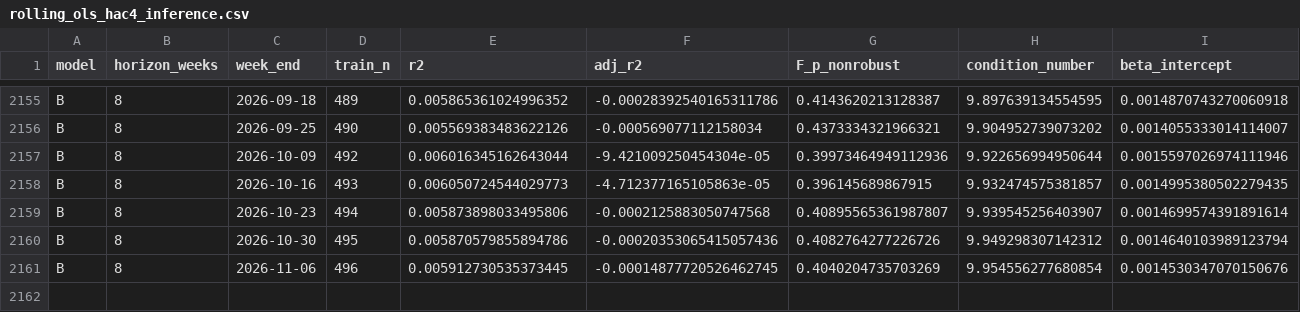
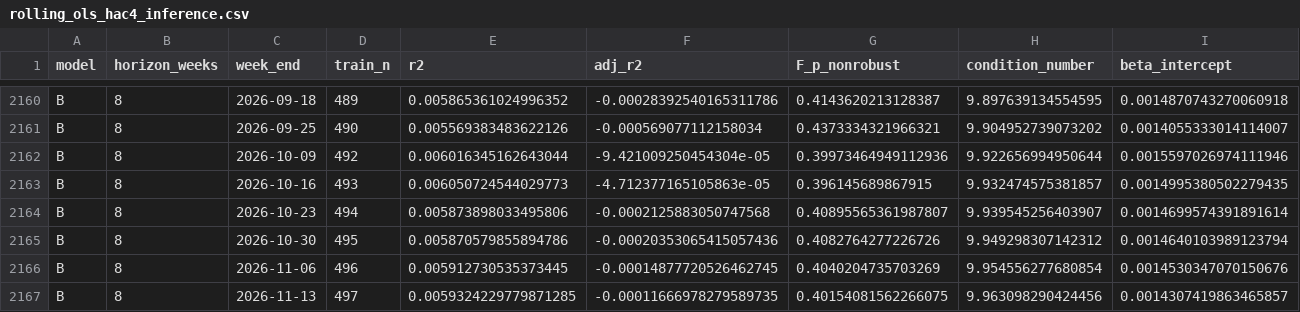
Before and after one commit to zhesunstudentutseduau-afk/macro-open-data, a CSV file: research/weekly_index_only/audit_v6/rolling_ols_hac4_inference.csv, drawn as a sheet; only a part is shown, gaps mark what is left out; rows hold the shown columns only; the diff covers the shown part only; the diff names each change by its address in the sheet, - before the commit and + after, or states it on an @@ line.

```diff
--- a/research/weekly_index_only/audit_v6/rolling_ols_hac4_inference.csv
+++ b/research/weekly_index_only/audit_v6/rolling_ols_hac4_inference.csv
+row 2167: B | 8 | 2026-11-13 | 497 | 0.0059324229779871285 | -0.00011666978279589735 | 0.40154081562266075 | 9.963098290424456 | 0.0014307419863465857
```
Also changed, not shown: 5 added rows elsewhere in this file, research/weekly_index_only/audit_v6/continuous_calendar_weekly_detail.csv, research/weekly_index_only/audit_v6/oos_forecast_errors.csv, 10 other files.
